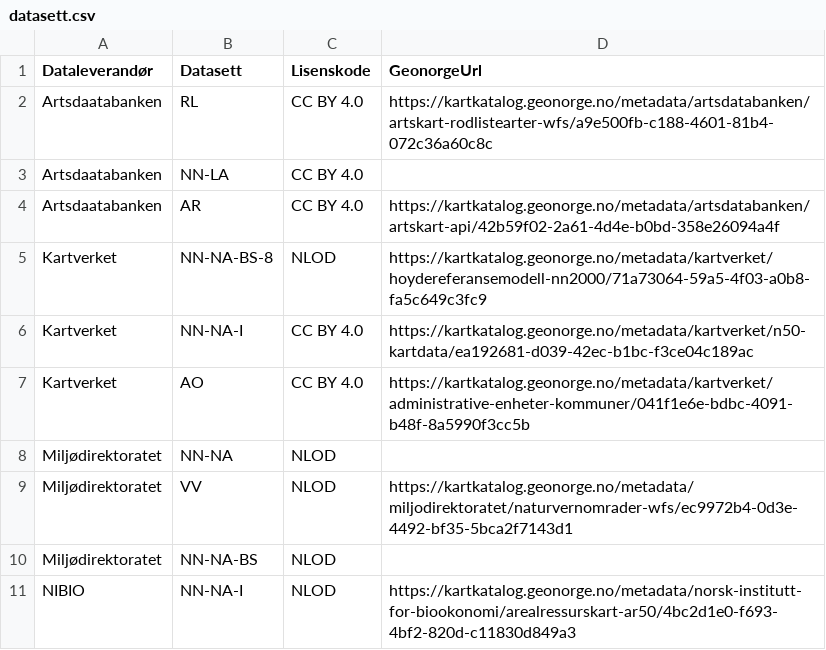
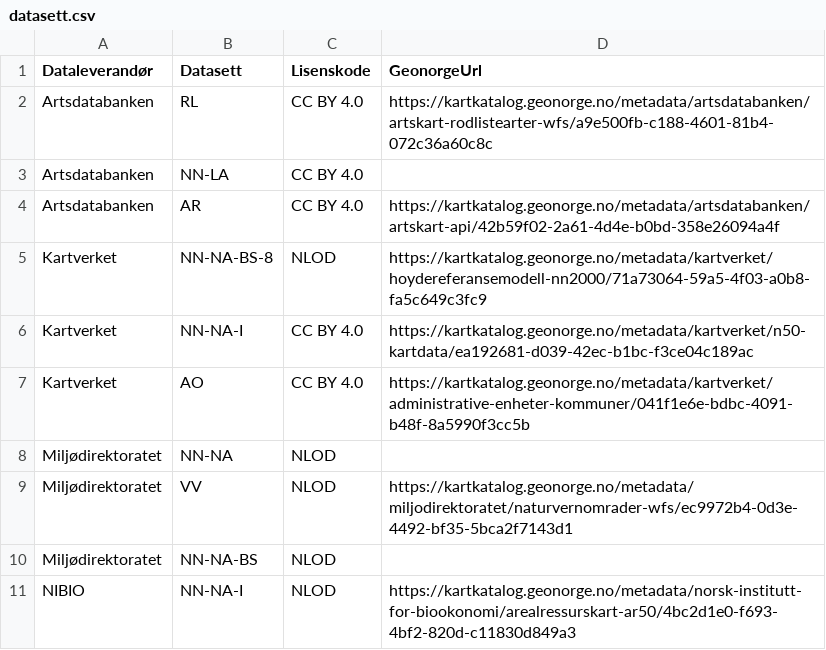
Before and after one commit to Artsdatabanken/natursystem-ubehandlet, a CSV file: Natur_i_Norge/datasett.csv, drawn as a sheet; only a part is shown.

Commit message:
Artsdaatabanken -> Artsdatabanken

```diff
--- a/Natur_i_Norge/datasett.csv
+++ b/Natur_i_Norge/datasett.csv
@@ -1,5 +1,5 @@
 "Dataleverandør","Datasett","Lisenskode","GeonorgeUrl"
-"Artsdaatabanken","RL","CC BY 4.0","https://kartkatalog.geonorge.no/metadata/artsdatabanken/artskart-rodlistearter-wfs/a9e500fb-c188-4601-81b4-072c36a60c8c"
-"Artsdaatabanken","NN-LA","CC BY 4.0",
-"Artsdaatabanken","AR","CC BY 4.0","https://kartkatalog.geonorge.no/metadata/artsdatabanken/artskart-api/42b59f02-2a61-4d4e-b0bd-358e26094a4f"
+"Artsdatabanken","RL","CC BY 4.0","https://kartkatalog.geonorge.no/metadata/artsdatabanken/artskart-rodlistearter-wfs/a9e500fb-c188-4601-81b4-072c36a60c8c"
+"Artsdatabanken","NN-LA","CC BY 4.0",
+"Artsdatabanken","AR","CC BY 4.0","https://kartkatalog.geonorge.no/metadata/artsdatabanken/artskart-api/42b59f02-2a61-4d4e-b0bd-358e26094a4f"
 "Kartverket","NN-NA-BS-8","NLOD","https://kartkatalog.geonorge.no/metadata/kartverket/hoydereferansemodell-nn2000/71a73064-59a5-4f03-a0b8-fa5c649c3fc9"
```
